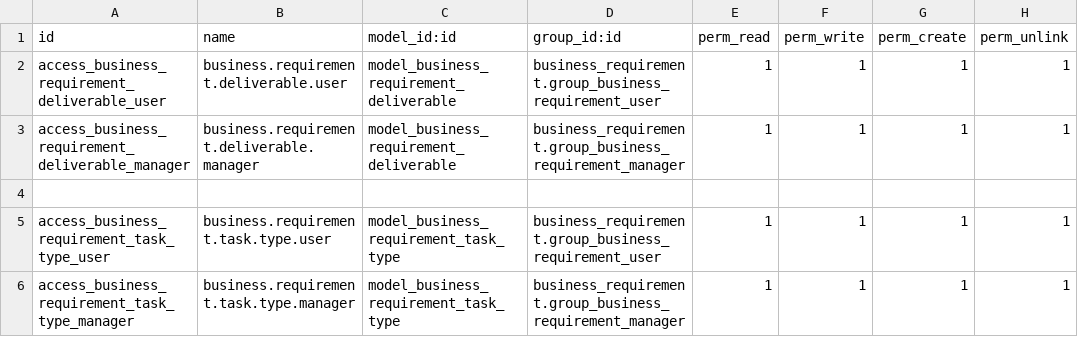
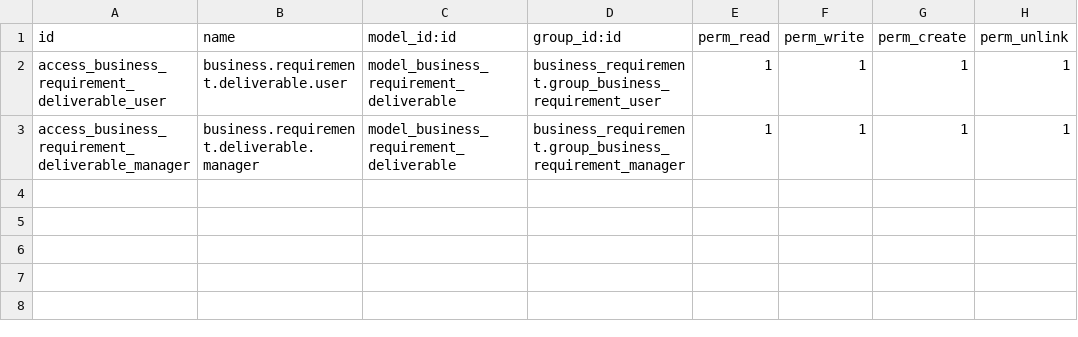
Before and after one commit to OCA/project, a CSV file: business_requirement_deliverable/security/ir.model.access.csv, drawn as a sheet.

```diff
--- a/business_requirement_deliverable/security/ir.model.access.csv
+++ b/business_requirement_deliverable/security/ir.model.access.csv
@@ -3,4 +3 @@ access_business_requirement_deliverable_user,business.requirement.deliverable.us
 access_business_requirement_deliverable_manager,business.requirement.deliverable.manager,model_business_requirement_deliverable,business_requirement.group_business_requirement_manager,1,1,1,1
-
-access_business_requirement_task_type_user,business.requirement.task.type.user,model_business_requirement_task_type,business_requirement.group_business_requirement_user,1,1,1,1
-access_business_requirement_task_type_manager,business.requirement.task.type.manager,model_business_requirement_task_type,business_requirement.group_business_requirement_manager,1,1,1,1
```
Also changed, not shown: 3 other files.
